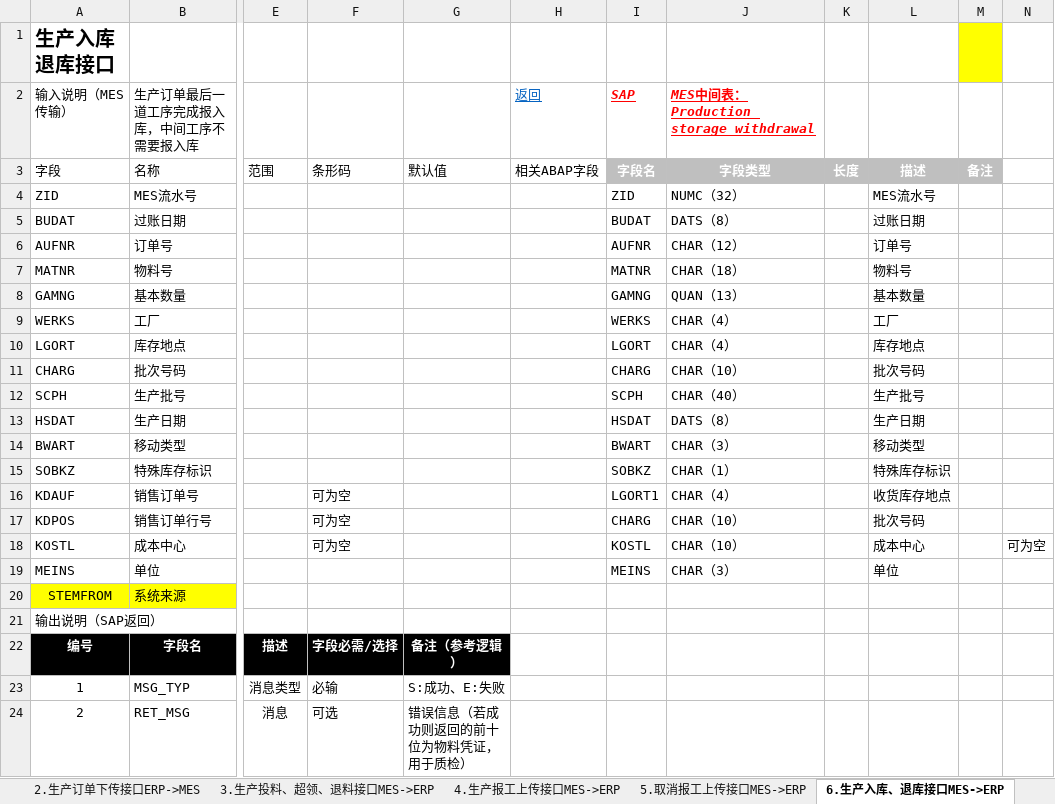
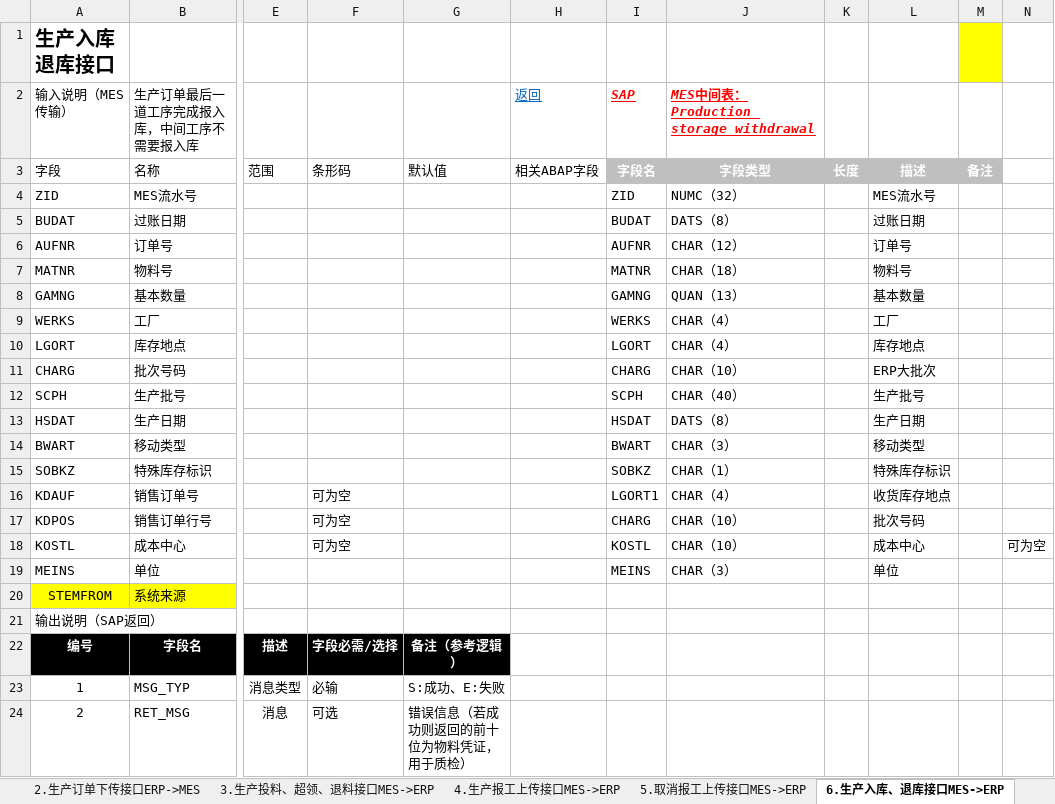
Before and after one commit to EDwinpzy/ChangZhou-BTR, an Excel workbook: 项目文档/BTR_SAP二期_ERP二期与MES系统清单及开发计划.xlsx, sheet 6.生产入库、退库接口MES->ERP, drawn as a sheet; only a part is shown, gaps mark what is left out; values as stored, in another font and other column widths than the file's, no borders; the diff names each change by its address in the sheet, - before the commit and + after, or states it on an @@ line.

```diff
--- a/项目文档/BTR_SAP二期_ERP二期与MES系统清单及开发计划.xlsx (sheet 6.生产入库、退库接口MES->ERP)
+++ b/项目文档/BTR_SAP二期_ERP二期与MES系统清单及开发计划.xlsx (sheet 6.生产入库、退库接口MES->ERP)
-L11: 批次号码
+L11: ERP大批次
```
Also changed, not shown: sheet 12.销售交货单上下架需求, sheet 3.生产投料、超领、退料接口MES->ERP, sheet 10.检验批特征值接口MES->ERP, 17 other files.
